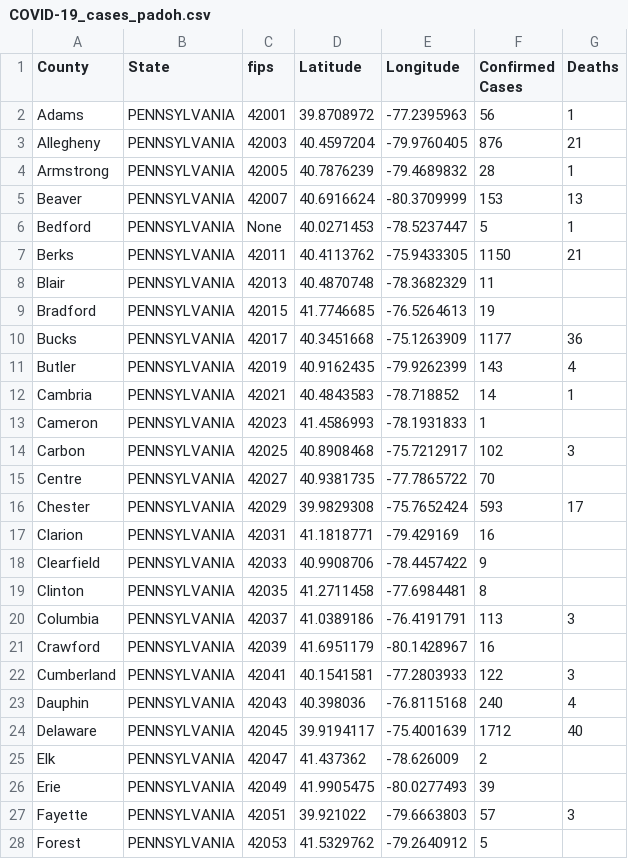
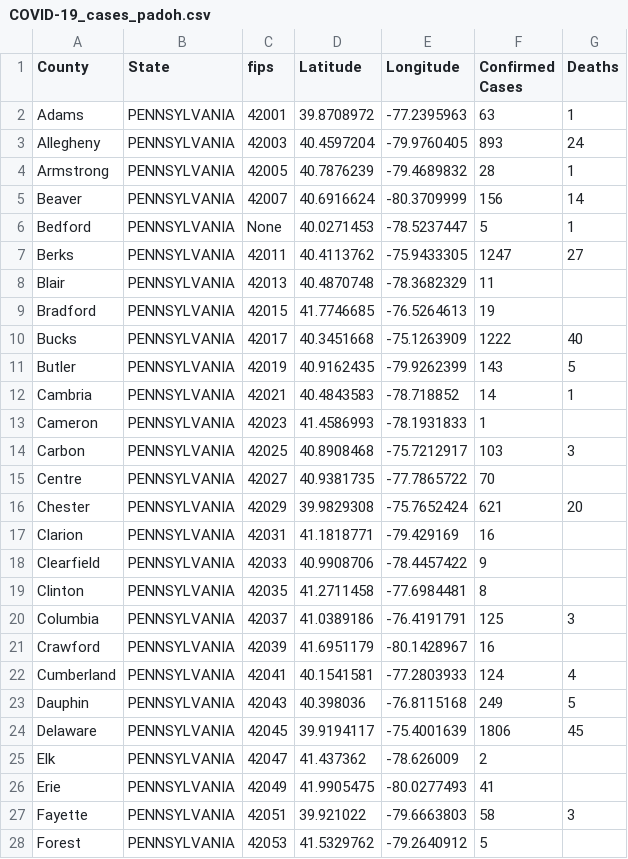
Before and after one commit to ThanatoSohne/COVID-19-Outbreak-Visualization-Tool, a CSV file: Web Scrapers/US States/COVID-19_cases_padoh.csv, drawn as a sheet; only a part is shown; the diff covers the shown part only; the diff names each change by its address in the sheet, - before the commit and + after, or states it on an @@ line.

Commit message:
Update COVID-19_cases_padoh.csv

```diff
--- a/Web Scrapers/US States/COVID-19_cases_padoh.csv
+++ b/Web Scrapers/US States/COVID-19_cases_padoh.csv
-F2 (Confirmed Cases): 56
+F2 (Confirmed Cases): 63
-F3 (Confirmed Cases): 876
+F3 (Confirmed Cases): 893
-G3 (Deaths): 21
+G3 (Deaths): 24
-F5 (Confirmed Cases): 153
+F5 (Confirmed Cases): 156
-G5 (Deaths): 13
+G5 (Deaths): 14
-F7 (Confirmed Cases): 1150
+F7 (Confirmed Cases): 1247
-G7 (Deaths): 21
+G7 (Deaths): 27
-F10 (Confirmed Cases): 1177
+F10 (Confirmed Cases): 1222
-G10 (Deaths): 36
+G10 (Deaths): 40
-G11 (Deaths): 4
+G11 (Deaths): 5
-F14 (Confirmed Cases): 102
+F14 (Confirmed Cases): 103
-F16 (Confirmed Cases): 593
+F16 (Confirmed Cases): 621
-G16 (Deaths): 17
+G16 (Deaths): 20
-F20 (Confirmed Cases): 113
+F20 (Confirmed Cases): 125
-F22 (Confirmed Cases): 122
+F22 (Confirmed Cases): 124
-G22 (Deaths): 3
+G22 (Deaths): 4
-F23 (Confirmed Cases): 240
+F23 (Confirmed Cases): 249
-G23 (Deaths): 4
+G23 (Deaths): 5
-F24 (Confirmed Cases): 1712
+F24 (Confirmed Cases): 1806
-G24 (Deaths): 40
+G24 (Deaths): 45
-F26 (Confirmed Cases): 39
+F26 (Confirmed Cases): 41
-F27 (Confirmed Cases): 57
+F27 (Confirmed Cases): 58
```
Also changed, not shown: 38 edited cells elsewhere in this file.
